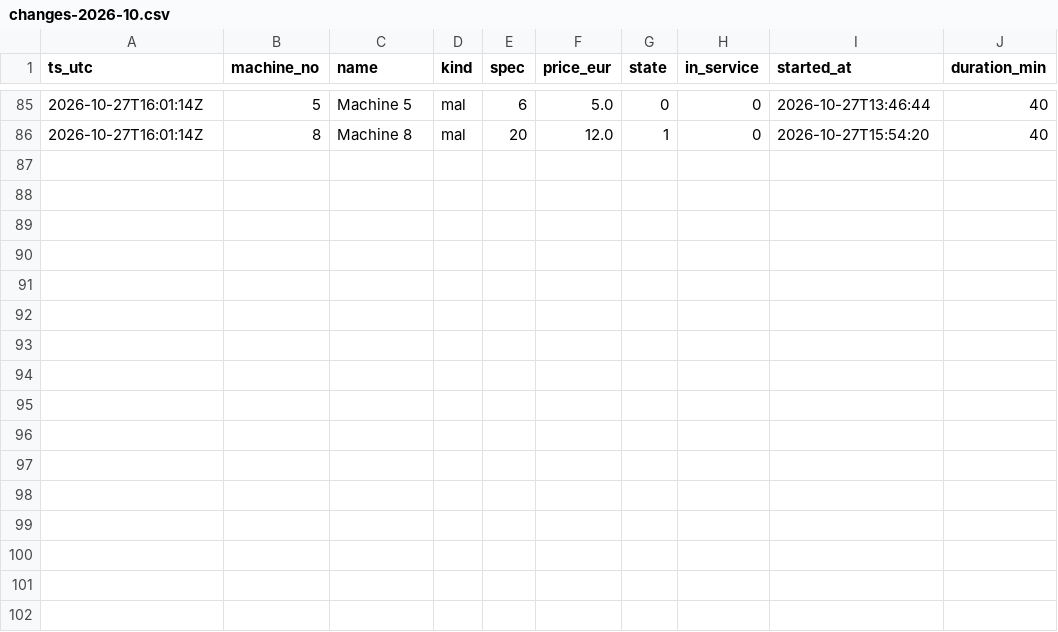
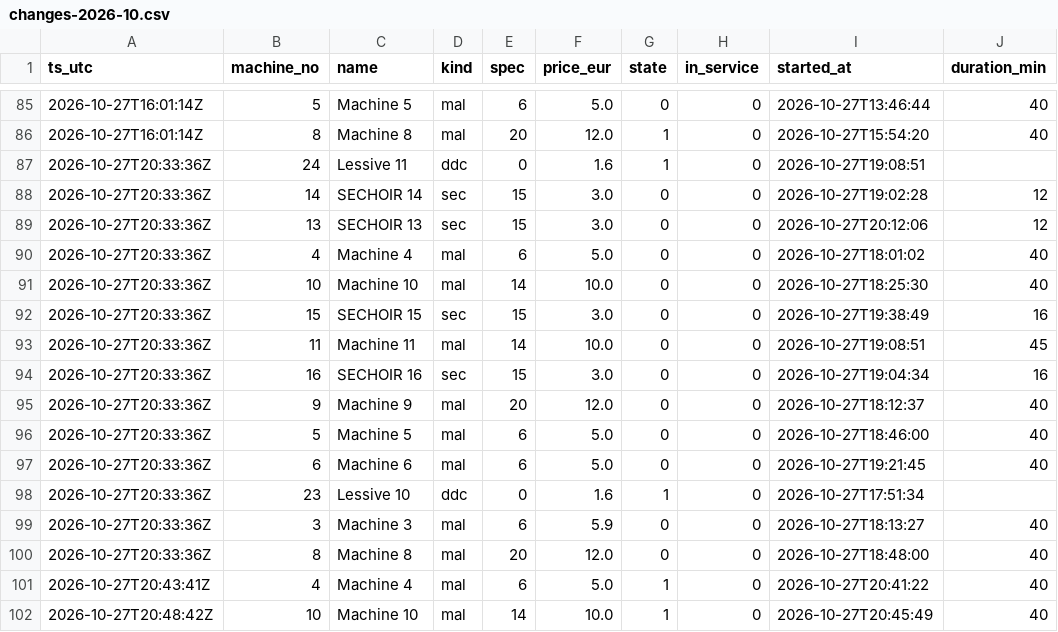
Before and after one commit to killianEurope/laundry-monitor, a CSV file: data/factory/changes-2026-10.csv, drawn as a sheet; only a part is shown, gaps mark what is left out; the diff names each change by its address in the sheet, - before the commit and + after, or states it on an @@ line.

```diff
--- a/data/factory/changes-2026-10.csv
+++ b/data/factory/changes-2026-10.csv
+row 87: 2026-10-27T20:33:36Z | 24 | Lessive 11 | ddc | 0 | 1.6 | 1 | 0 | 2026-10-27T19:08:51
+row 88: 2026-10-27T20:33:36Z | 14 | SECHOIR 14 | sec | 15 | 3.0 | 0 | 0 | 2026-10-27T19:02:28 | 12
+row 89: 2026-10-27T20:33:36Z | 13 | SECHOIR 13 | sec | 15 | 3.0 | 0 | 0 | 2026-10-27T20:12:06 | 12
+row 90: 2026-10-27T20:33:36Z | 4 | Machine 4 | mal | 6 | 5.0 | 0 | 0 | 2026-10-27T18:01:02 | 40
+row 91: 2026-10-27T20:33:36Z | 10 | Machine 10 | mal | 14 | 10.0 | 0 | 0 | 2026-10-27T18:25:30 | 40
+row 92: 2026-10-27T20:33:36Z | 15 | SECHOIR 15 | sec | 15 | 3.0 | 0 | 0 | 2026-10-27T19:38:49 | 16
+row 93: 2026-10-27T20:33:36Z | 11 | Machine 11 | mal | 14 | 10.0 | 0 | 0 | 2026-10-27T19:08:51 | 45
+row 94: 2026-10-27T20:33:36Z | 16 | SECHOIR 16 | sec | 15 | 3.0 | 0 | 0 | 2026-10-27T19:04:34 | 16
+row 95: 2026-10-27T20:33:36Z | 9 | Machine 9 | mal | 20 | 12.0 | 0 | 0 | 2026-10-27T18:12:37 | 40
+row 96: 2026-10-27T20:33:36Z | 5 | Machine 5 | mal | 6 | 5.0 | 0 | 0 | 2026-10-27T18:46:00 | 40
+row 97: 2026-10-27T20:33:36Z | 6 | Machine 6 | mal | 6 | 5.0 | 0 | 0 | 2026-10-27T19:21:45 | 40
+row 98: 2026-10-27T20:33:36Z | 23 | Lessive 10 | ddc | 0 | 1.6 | 1 | 0 | 2026-10-27T17:51:34
+row 99: 2026-10-27T20:33:36Z | 3 | Machine 3 | mal | 6 | 5.9 | 0 | 0 | 2026-10-27T18:13:27 | 40
+row 100: 2026-10-27T20:33:36Z | 8 | Machine 8 | mal | 20 | 12.0 | 0 | 0 | 2026-10-27T18:48:00 | 40
+row 101: 2026-10-27T20:43:41Z | 4 | Machine 4 | mal | 6 | 5.0 | 1 | 0 | 2026-10-27T20:41:22 | 40
+row 102: 2026-10-27T20:48:42Z | 10 | Machine 10 | mal | 14 | 10.0 | 1 | 0 | 2026-10-27T20:45:49 | 40
```
Also changed, not shown: data/changes-2026-10.csv, data/factory/polls-2026-10.csv, 4 other files.
